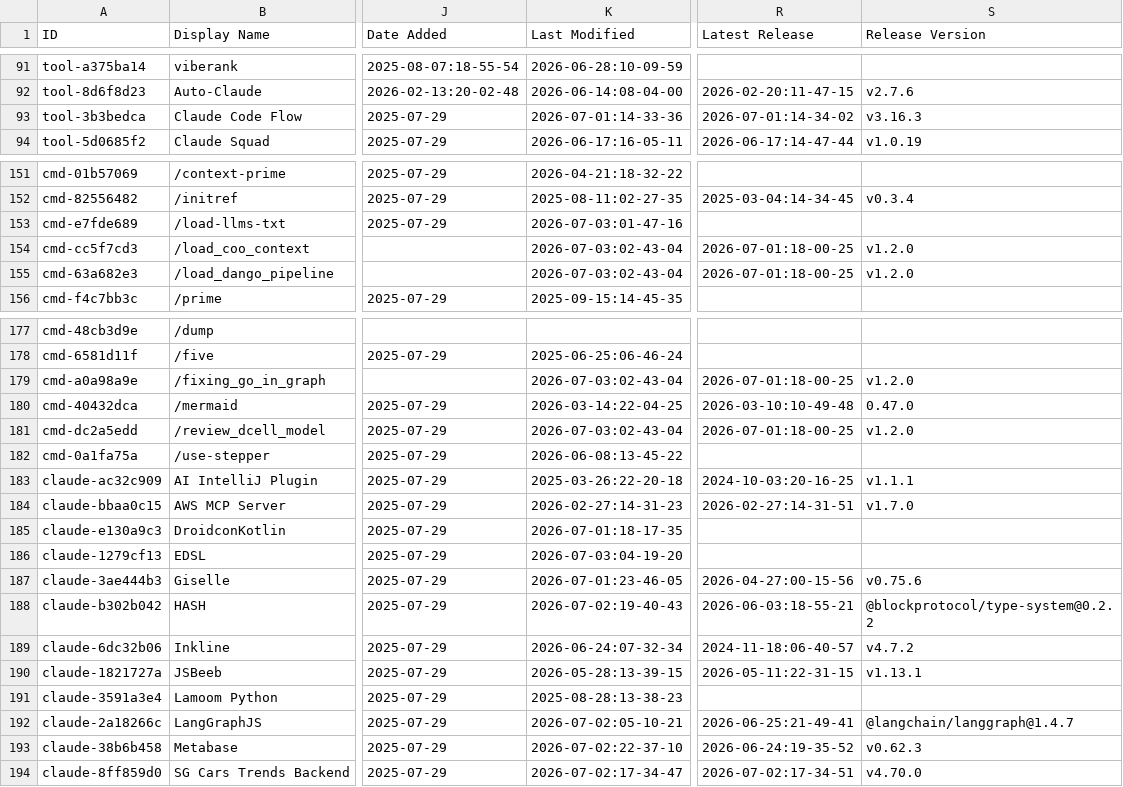
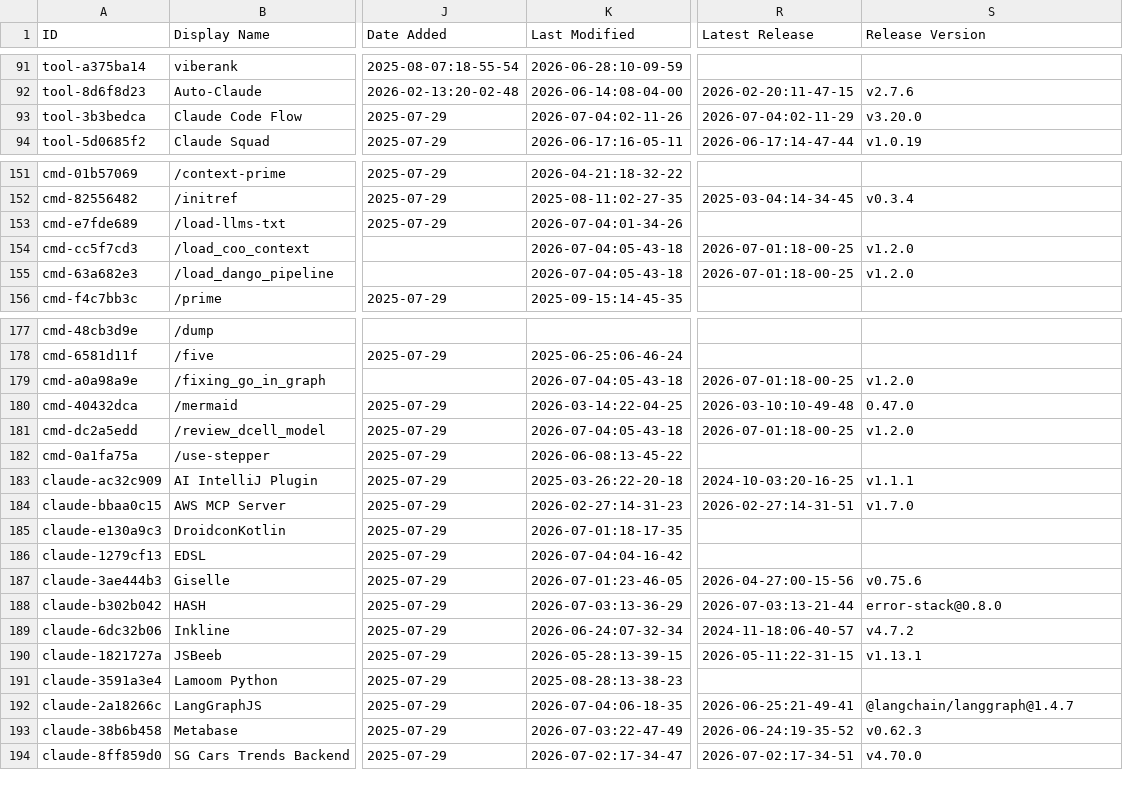
Before and after one commit to nothingtosurprise/awesome-claude-code, a CSV file: THE_RESOURCES_TABLE.csv, drawn as a sheet; only a part is shown, gaps mark what is left out; the diff covers the shown part only; the diff names each change by its address in the sheet, - before the commit and + after, or states it on an @@ line.

```diff
--- a/THE_RESOURCES_TABLE.csv
+++ b/THE_RESOURCES_TABLE.csv
-K93 (Last Modified): 2026-07-01:14-33-36
+K93 (Last Modified): 2026-07-04:02-11-26
-R93 (Latest Release): 2026-07-01:14-34-02
+R93 (Latest Release): 2026-07-04:02-11-29
-S93 (Release Version): v3.16.3
+S93 (Release Version): v3.20.0
-K153 (Last Modified): 2026-07-03:01-47-16
+K153 (Last Modified): 2026-07-04:01-34-26
-K154:K155 (Last Modified): 2026-07-03:02-43-04
+K154:K155 (Last Modified): 2026-07-04:05-43-18
-K179 (Last Modified): 2026-07-03:02-43-04
+K179 (Last Modified): 2026-07-04:05-43-18
-K181 (Last Modified): 2026-07-03:02-43-04
+K181 (Last Modified): 2026-07-04:05-43-18
-K186 (Last Modified): 2026-07-03:04-19-20
+K186 (Last Modified): 2026-07-04:04-16-42
-K188 (Last Modified): 2026-07-02:19-40-43
+K188 (Last Modified): 2026-07-03:13-36-29
-R188 (Latest Release): 2026-06-03:18-55-21
+R188 (Latest Release): 2026-07-03:13-21-44
-S188 (Release Version): @blockprotocol/type-system@0.2.2
+S188 (Release Version): error-stack@0.8.0
-K192 (Last Modified): 2026-07-02:05-10-21
+K192 (Last Modified): 2026-07-04:06-18-35
-K193 (Last Modified): 2026-07-02:22-37-10
+K193 (Last Modified): 2026-07-03:22-47-49
```
Also changed, not shown: 33 edited cells elsewhere in this file.
